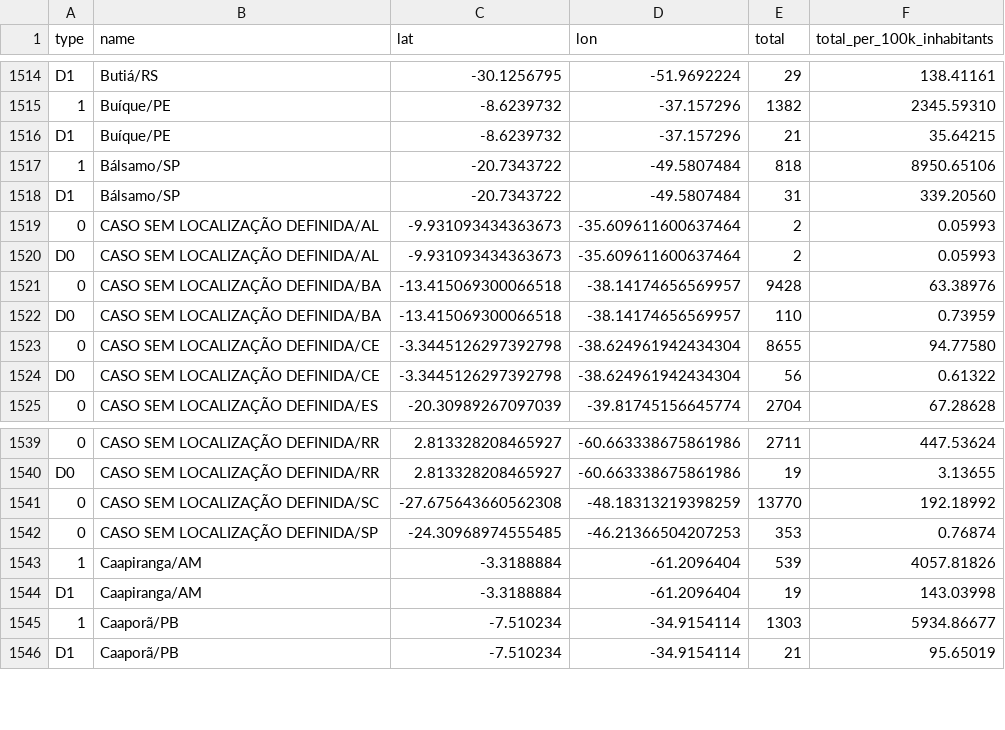
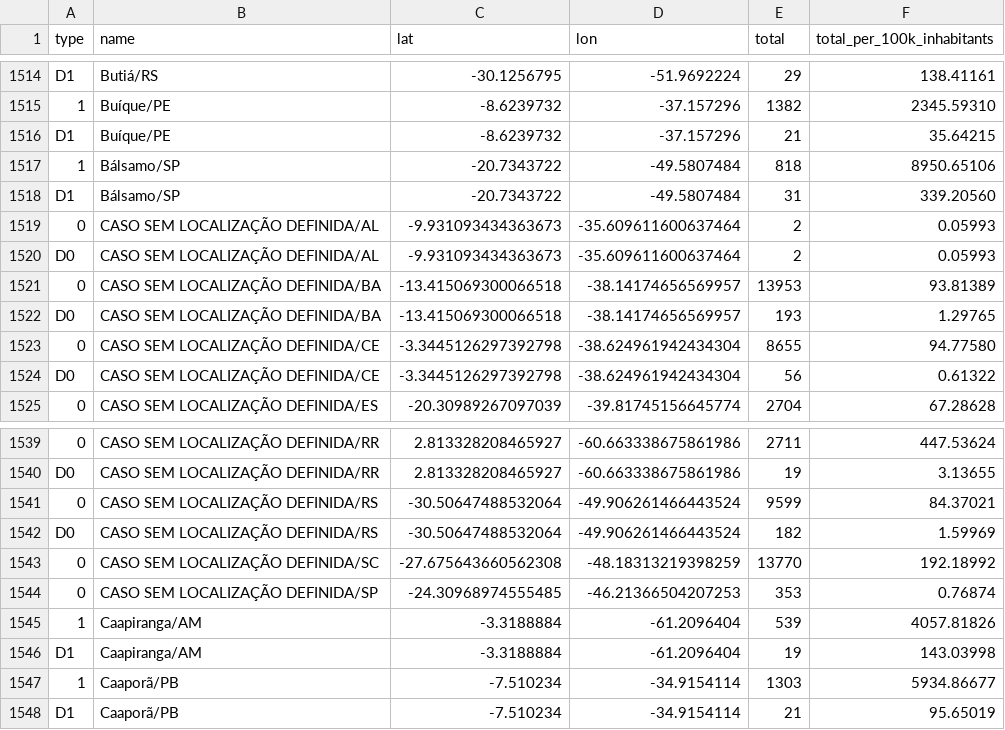
Before and after one commit to spdrio/covid19br, a CSV file: cases-gps.csv, drawn as a sheet; only a part is shown, gaps mark what is left out; the diff names each change by its address in the sheet, - before the commit and + after, or states it on an @@ line.

```diff
--- a/cases-gps.csv
+++ b/cases-gps.csv
-E1521 (total): 9428
+E1521 (total): 13953
-F1521 (total_per_100k_inhabitants): 63.38976
+F1521 (total_per_100k_inhabitants): 93.81389
-E1522 (total): 110
+E1522 (total): 193
-F1522 (total_per_100k_inhabitants): 0.73959
+F1522 (total_per_100k_inhabitants): 1.29765
+row 1541: 0 | CASO SEM LOCALIZAÇÃO DEFINIDA/RS | -30.50647488532064 | -49.906261466443524 | 9599 | 84.37021
+row 1542: D0 | CASO SEM LOCALIZAÇÃO DEFINIDA/RS | -30.50647488532064 | -49.906261466443524 | 182 | 1.59969
```
Also changed, not shown: cases-brazil-cities.csv, cases-brazil-total.csv, 3 other files.
